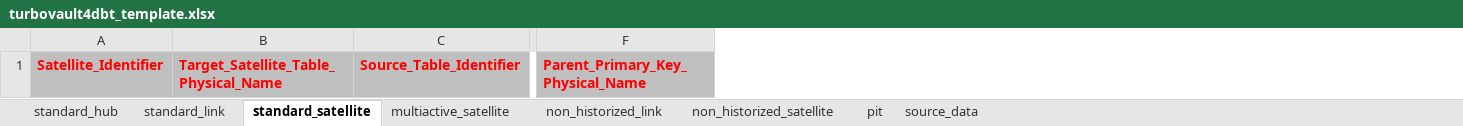
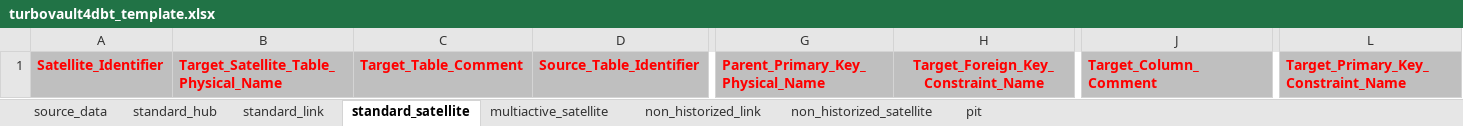
Before and after one commit to ScalefreeCOM/turbovault4dbt, an Excel workbook: metadata_ddl/Excel/turbovault4dbt_template.xlsx, sheet standard_satellite, drawn as a sheet; only a part is shown, gaps mark what is left out; values as stored, in another font and other column widths than the file's, no borders; the diff names each change by its address in the sheet, - before the commit and + after, or states it on an @@ line.

Commit message:
comments, primary key constraints, foreign key constraints

```diff
--- a/metadata_ddl/Excel/turbovault4dbt_template.xlsx (sheet standard_satellite)
+++ b/metadata_ddl/Excel/turbovault4dbt_template.xlsx (sheet standard_satellite)
@@ sheet tab order changed: source_data | standard_hub | standard_link | standard_satellite | multiactive_satellite | non_historized_link | non_historized_satellite | pit @@
+column C, row 1: Target_Table_Comment
+column H, row 1: Target_Foreign_Key_Constraint_Name
+column J, row 1: Target_Column_Comment
+column L, row 1: Target_Primary_Key_Constraint_Name
```
Also changed, not shown: sheet standard_link, sheet standard_hub, sheet multiactive_satellite, sheet source_data, sheet non_historized_link, sheet pit, 2 other files.
